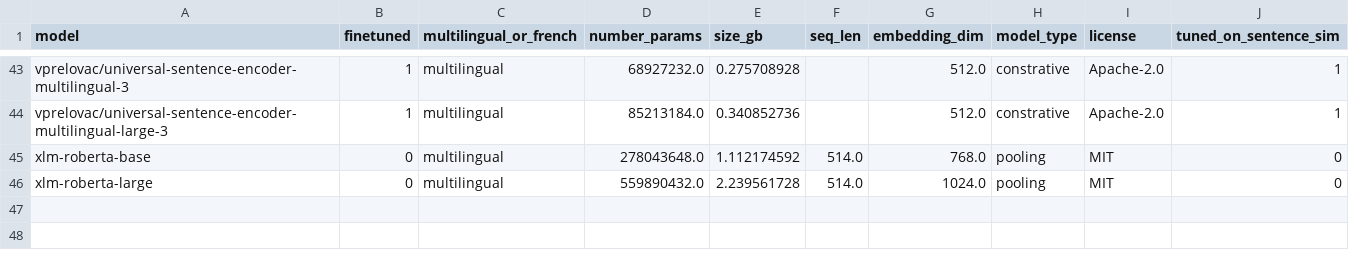
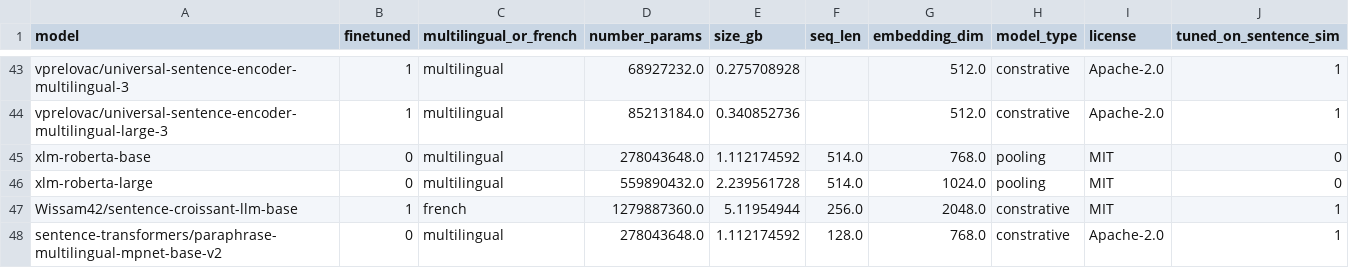
Before and after one commit to Lyon-NLP/mtebscripts, a CSV file: script_mteb_french/results_analysis/models_characteristics.csv, drawn as a sheet; only a part is shown, gaps mark what is left out; the diff names each change by its address in the sheet, - before the commit and + after, or states it on an @@ line.

Commit message:
adding two missing models

```diff
--- a/script_mteb_french/results_analysis/models_characteristics.csv
+++ b/script_mteb_french/results_analysis/models_characteristics.csv
+row 47: Wissam42/sentence-croissant-llm-base | 1 | french | 1279887360.0 | 5.11954944 | 256.0 | 2048.0 | constrative | MIT | 1
+row 48: sentence-transformers/paraphrase-multilingual-mpnet-base-v2 | 0 | multilingual | 278043648.0 | 1.112174592 | 128.0 | 768.0 | constrative | Apache-2.0 | 1
```
